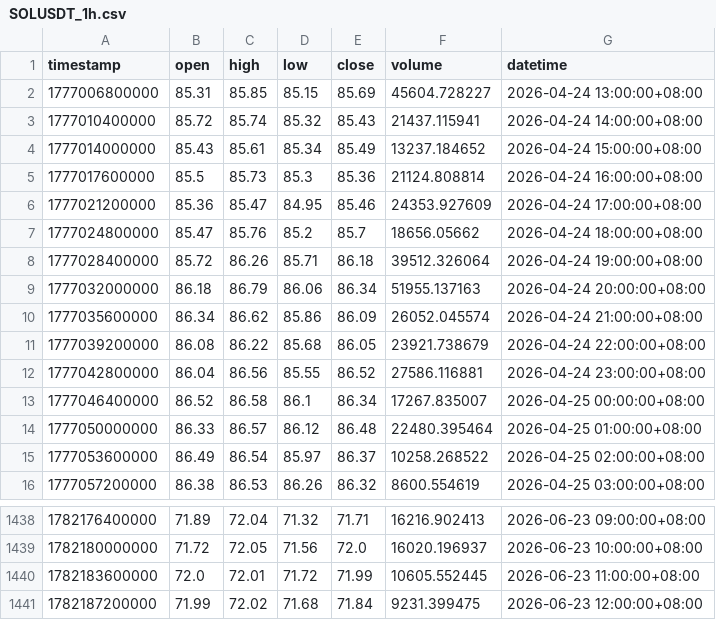
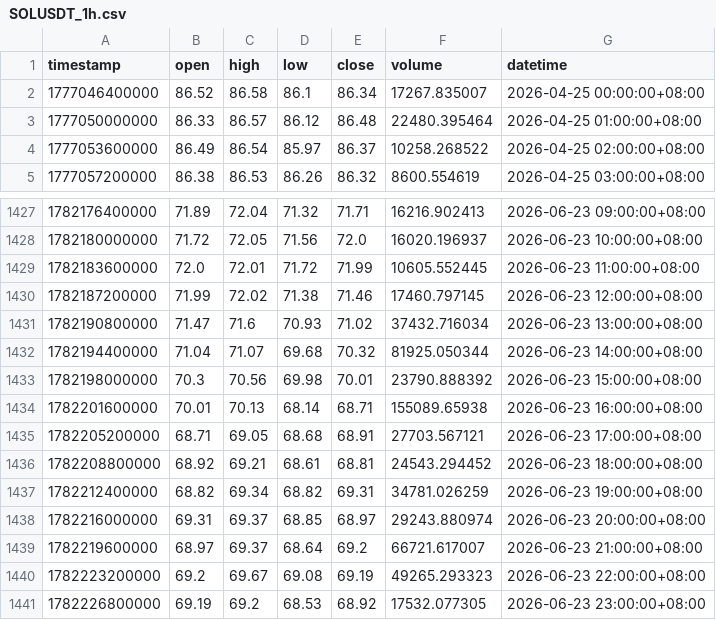
Before and after one commit to jabine9966/sol-perp-quant-report, a CSV file: data/SOLUSDT_1h.csv, drawn as a sheet; only a part is shown, gaps mark what is left out.

```diff
--- a/data/SOLUSDT_1h.csv
+++ b/data/SOLUSDT_1h.csv
@@ -1,13 +1,2 @@
 timestamp,open,high,low,close,volume,datetime
-1777006800000,85.31,85.85,85.15,85.69,45604.728227,2026-04-24 13:00:00+08:00
-1777010400000,85.72,85.74,85.32,85.43,21437.115941,2026-04-24 14:00:00+08:00
-1777014000000,85.43,85.61,85.34,85.49,13237.184652,2026-04-24 15:00:00+08:00
-1777017600000,85.5,85.73,85.3,85.36,21124.808814,2026-04-24 16:00:00+08:00
-1777021200000,85.36,85.47,84.95,85.46,24353.927609,2026-04-24 17:00:00+08:00
-1777024800000,85.47,85.76,85.2,85.7,18656.05662,2026-04-24 18:00:00+08:00
-1777028400000,85.72,86.26,85.71,86.18,39512.326064,2026-04-24 19:00:00+08:00
-1777032000000,86.18,86.79,86.06,86.34,51955.137163,2026-04-24 20:00:00+08:00
-1777035600000,86.34,86.62,85.86,86.09,26052.045574,2026-04-24 21:00:00+08:00
-1777039200000,86.08,86.22,85.68,86.05,23921.738679,2026-04-24 22:00:00+08:00
-1777042800000,86.04,86.56,85.55,86.52,27586.116881,2026-04-24 23:00:00+08:00
 1777046400000,86.52,86.58,86.1,86.34,17267.835007,2026-04-25 00:00:00+08:00
@@ -1440,2 +1429,13 @@ timestamp,open,high,low,close,volume,datetime
 1782183600000,72.0,72.01,71.72,71.99,10605.552445,2026-06-23 11:00:00+08:00
-1782187200000,71.99,72.02,71.68,71.84,9231.399475,2026-06-23 12:00:00+08:00
+1782187200000,71.99,72.02,71.38,71.46,17460.797145,2026-06-23 12:00:00+08:00
+1782190800000,71.47,71.6,70.93,71.02,37432.716034,2026-06-23 13:00:00+08:00
+1782194400000,71.04,71.07,69.68,70.32,81925.050344,2026-06-23 14:00:00+08:00
+1782198000000,70.3,70.56,69.98,70.01,23790.888392,2026-06-23 15:00:00+08:00
+1782201600000,70.01,70.13,68.14,68.71,155089.65938,2026-06-23 16:00:00+08:00
+1782205200000,68.71,69.05,68.68,68.91,27703.567121,2026-06-23 17:00:00+08:00
+1782208800000,68.92,69.21,68.61,68.81,24543.294452,2026-06-23 18:00:00+08:00
+1782212400000,68.82,69.34,68.82,69.31,34781.026259,2026-06-23 19:00:00+08:00
+1782216000000,69.31,69.37,68.85,68.97,29243.880974,2026-06-23 20:00:00+08:00
+1782219600000,68.97,69.37,68.64,69.2,66721.617007,2026-06-23 21:00:00+08:00
+1782223200000,69.2,69.67,69.08,69.19,49265.293323,2026-06-23 22:00:00+08:00
+1782226800000,69.19,69.2,68.53,68.92,17532.077305,2026-06-23 23:00:00+08:00
```
Also changed, not shown: data/SOLUSDT_15m.csv, data/SOLUSDT_2h.csv, 2 other files.
